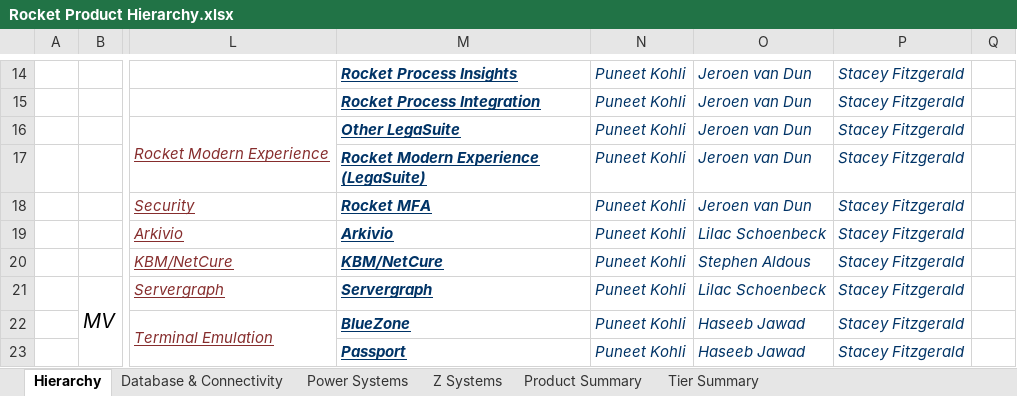
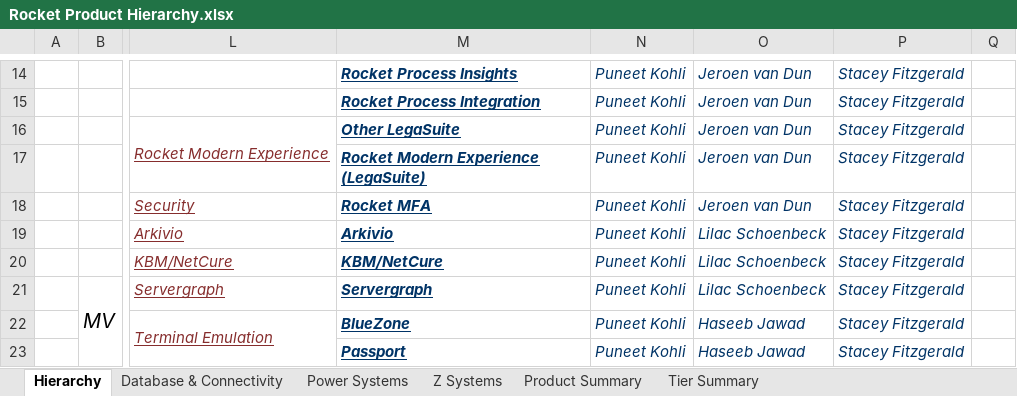
Before and after one commit to EshaS9716/OpenXMLExcel, an Excel workbook: WebApplication1/Template/Rocket Product Hierarchy.xlsx, sheet Hierarchy, drawn as a sheet; only a part is shown, gaps mark what is left out; values as stored, in another font and other column widths than the file's, no borders; the diff names each change by its address in the sheet, - before the commit and + after, or states it on an @@ line.

```diff
--- a/WebApplication1/Template/Rocket Product Hierarchy.xlsx (sheet Hierarchy)
+++ b/WebApplication1/Template/Rocket Product Hierarchy.xlsx (sheet Hierarchy)
-O20: Stephen Aldous
+O20: Lilac Schoenbeck
```
Also changed, not shown: sheet Tier Summary, sheet Database & Connectivity, WebApplication1/Template/MyDataTemplate.xlsx, 2 other files.
